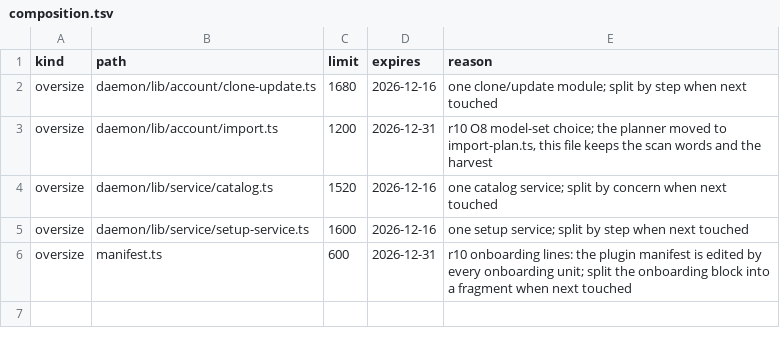
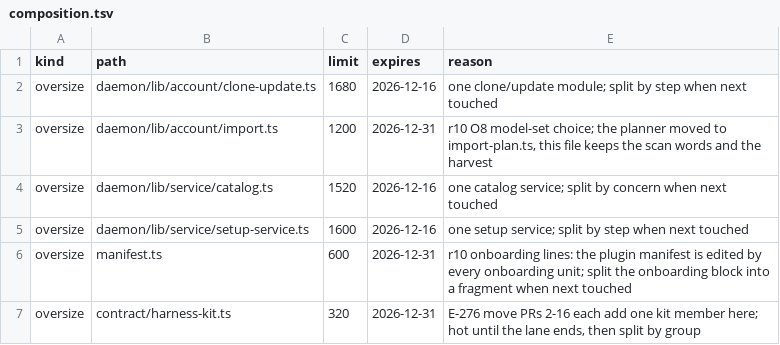
Before and after one commit to kirinnee/ferretry, a TSV file: packages/plugins/runtimes/composition.tsv, drawn as a sheet.

Commit message:
chore(runtimes): declare harness-kit.ts hot for the E-276 move lane

```diff
--- a/packages/plugins/runtimes/composition.tsv
+++ b/packages/plugins/runtimes/composition.tsv
@@ -6 +6,2 @@ oversize	daemon/lib/service/setup-service.ts	1600	2026-12-16	one setup service;
 oversize	manifest.ts	600	2026-12-31	r10 onboarding lines: the plugin manifest is edited by every onboarding unit; split the onboarding block into a fragment when next touched
+oversize	contract/harness-kit.ts	320	2026-12-31	E-276 move PRs 2-16 each add one kit member here; hot until the lane ends, then split by group
```
